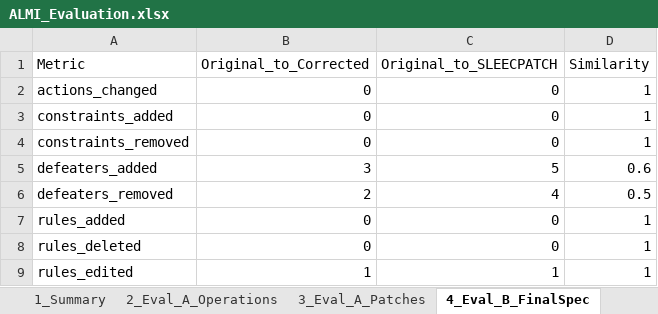
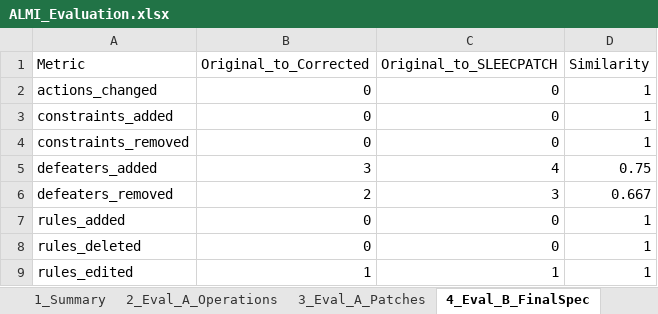
Before and after one commit to LailaMahmoud/SLEEC_PATCH, an Excel workbook: SLEECpatch/app/results/ALMI/ALMI_Evaluation.xlsx, sheet 4_Eval_B_FinalSpec, drawn as a sheet; values as stored, in another font and other column widths than the file's, no borders; the diff names each change by its address in the sheet, - before the commit and + after, or states it on an @@ line.

Commit message:
Update SLEEC-PATCH repair verification and semantic validation

```diff
--- a/SLEECpatch/app/results/ALMI/ALMI_Evaluation.xlsx (sheet 4_Eval_B_FinalSpec)
+++ b/SLEECpatch/app/results/ALMI/ALMI_Evaluation.xlsx (sheet 4_Eval_B_FinalSpec)
-C5 (Original_to_SLEECPATCH): 5
+C5 (Original_to_SLEECPATCH): 4
-D5 (Similarity): 0.6
+D5 (Similarity): 0.75
-C6 (Original_to_SLEECPATCH): 4
+C6 (Original_to_SLEECPATCH): 3
-D6 (Similarity): 0.5
+D6 (Similarity): 0.667
```
Also changed, not shown: sheet 3_Eval_A_Patches, sheet 5_Eval_C_Review, sheet 6_Patch_Traceability, sheet 2_Eval_A_Operations, sheet 1_Summary, 17 other files.
